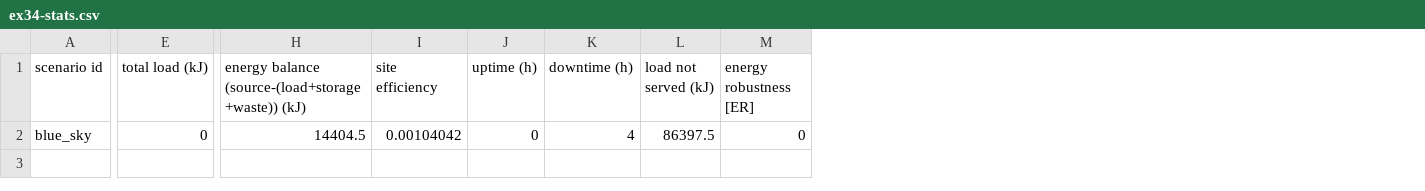
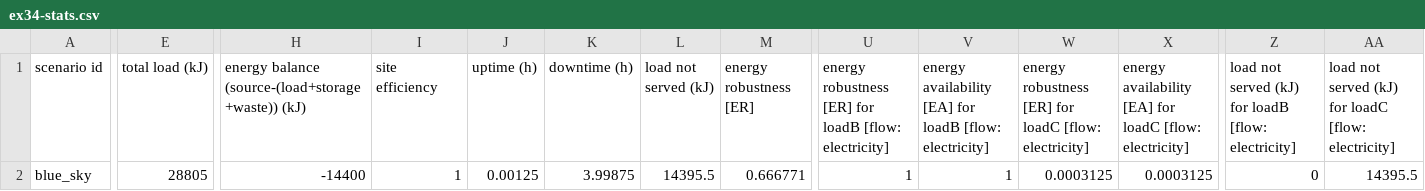
Before and after one commit to bigladder/erin, a CSV file: docs/examples/ex34-stats.csv, drawn as a sheet; only a part is shown, gaps mark what is left out; the diff covers the shown part only; the diff names each change by its address in the sheet, - before the commit and + after, or states it on an @@ line.

Commit message:
Correct stats.

```diff
--- a/docs/examples/ex34-stats.csv
+++ b/docs/examples/ex34-stats.csv
+column U, rows 1-2: energy robustness [ER] for loadB [flow: electricity] | 1
+column V, rows 1-2: energy availability [EA] for loadB [flow: electricity] | 1
+column W, rows 1-2: energy robustness [ER] for loadC [flow: electricity] | 0.0003125
+column X, rows 1-2: energy availability [EA] for loadC [flow: electricity] | 0.0003125
+column Z, rows 1-2: load not served (kJ) for loadB [flow: electricity] | 0
+column AA, rows 1-2: load not served (kJ) for loadC [flow: electricity] | 14395.5
-E2 (total load (kJ)): 0
+E2 (total load (kJ)): 28805
-H2: 14404.5
+H2: -14400
-I2 (site efficiency): 0.00104042
+I2 (site efficiency): 1
-J2 (uptime (h)): 0
+J2 (uptime (h)): 0.00125
-K2 (downtime (h)): 4
+K2 (downtime (h)): 3.99875
-L2 (load not served (kJ)): 86397.5
+L2 (load not served (kJ)): 14395.5
-M2 (energy robustness [ER]): 0
+M2 (energy robustness [ER]): 0.666771
```
Also changed, not shown: 7 edited cells elsewhere in this file, 2 other files.
